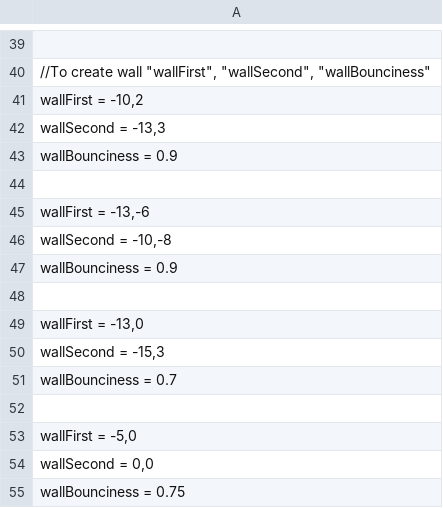
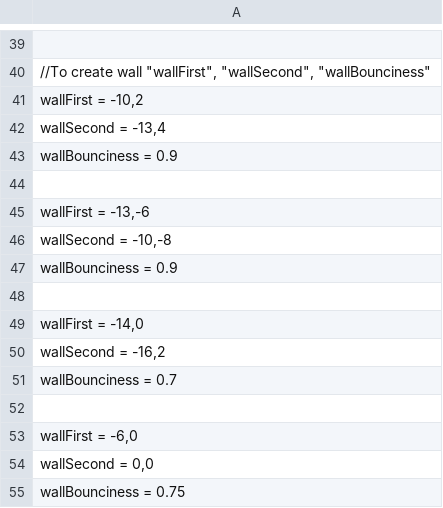
Before and after one commit to VitalijsTickovs/Project-1.2, a CSV file: Phase 1/src/reader/UserInput.csv, drawn as a sheet; only a part is shown, gaps mark what is left out; the diff names each change by its address in the sheet, - before the commit and + after, or states it on an @@ line.

```diff
--- a/Phase 1/src/reader/UserInput.csv
+++ b/Phase 1/src/reader/UserInput.csv
-A42: wallSecond = -13,3
+A42: wallSecond = -13,4
-A49: wallFirst = -13,0
+A49: wallFirst = -14,0
-A50: wallSecond = -15,3
+A50: wallSecond = -16,2
-A53: wallFirst = -5,0
+A53: wallFirst = -6,0
```
Also changed, not shown: 5 other files.
